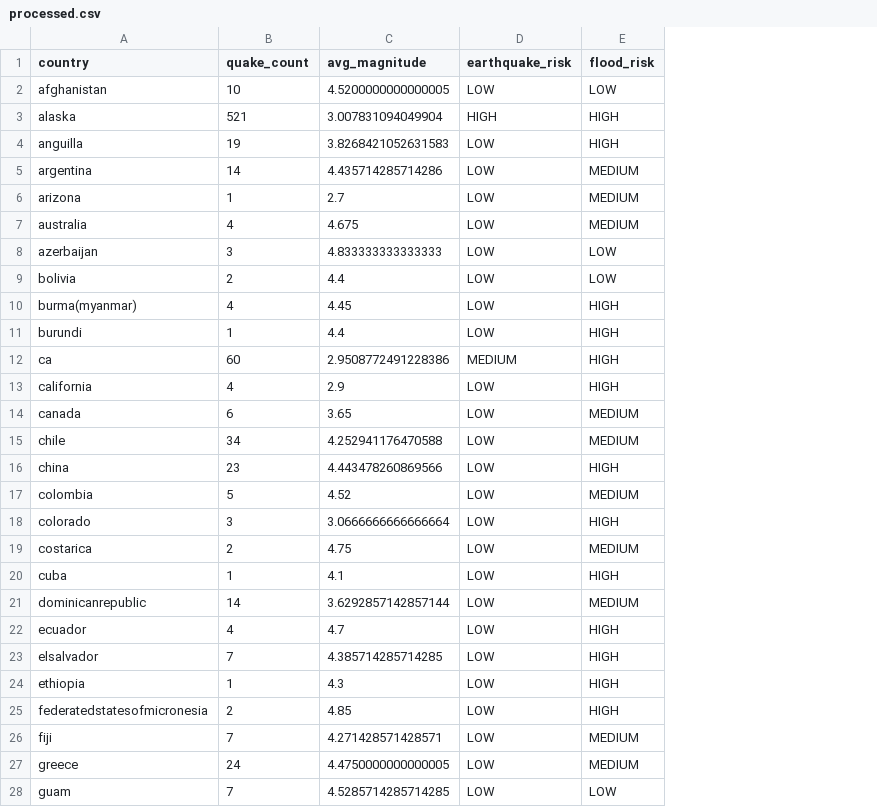
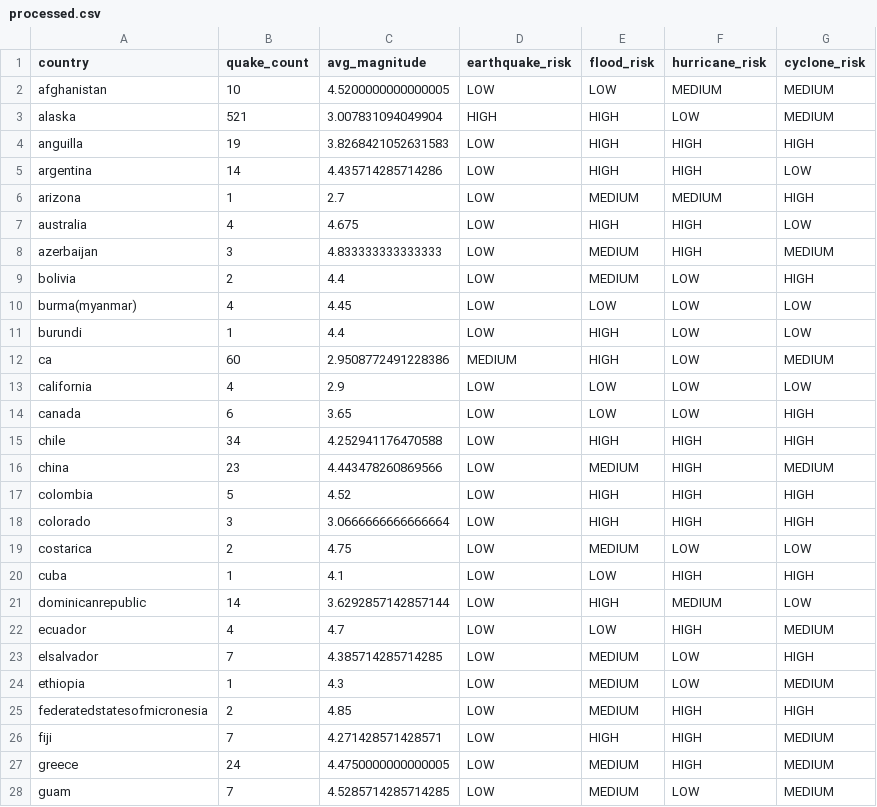
Before and after one commit to varungehlaut672-crypto/disstrack, a CSV file: backend/data/processed.csv, drawn as a sheet; only a part is shown; the diff covers the shown part only; the diff names each change by its address in the sheet, - before the commit and + after, or states it on an @@ line.

```diff
--- a/backend/data/processed.csv
+++ b/backend/data/processed.csv
+column F (hurricane_risk), rows 2-28: MEDIUM | LOW | HIGH | HIGH | MEDIUM | HIGH | HIGH | LOW | LOW | LOW | LOW | LOW | LOW | HIGH | HIGH | HIGH | HIGH | LOW | HIGH | MEDIUM | HIGH | LOW | LOW | HIGH | HIGH | HIGH | LOW
+column G (cyclone_risk), rows 2-28: MEDIUM | MEDIUM | HIGH | LOW | HIGH | LOW | MEDIUM | HIGH | LOW | LOW | MEDIUM | LOW | HIGH | HIGH | MEDIUM | HIGH | HIGH | LOW | HIGH | LOW | MEDIUM | HIGH | MEDIUM | HIGH | MEDIUM | MEDIUM | MEDIUM
-E5 (flood_risk): MEDIUM
+E5 (flood_risk): HIGH
-E7 (flood_risk): MEDIUM
+E7 (flood_risk): HIGH
-E8:E9 (flood_risk): LOW
+E8:E9 (flood_risk): MEDIUM
-E10 (flood_risk): HIGH
+E10 (flood_risk): LOW
-E13 (flood_risk): HIGH
+E13 (flood_risk): LOW
-E14 (flood_risk): MEDIUM
+E14 (flood_risk): LOW
-E15 (flood_risk): MEDIUM
+E15 (flood_risk): HIGH
-E16 (flood_risk): HIGH
+E16 (flood_risk): MEDIUM
-E17 (flood_risk): MEDIUM
+E17 (flood_risk): HIGH
-E20 (flood_risk): HIGH
+E20 (flood_risk): LOW
-E21 (flood_risk): MEDIUM
+E21 (flood_risk): HIGH
-E22 (flood_risk): HIGH
+E22 (flood_risk): LOW
-E23:E25 (flood_risk): HIGH
+E23:E25 (flood_risk): MEDIUM
-E26 (flood_risk): MEDIUM
+E26 (flood_risk): HIGH
-E28 (flood_risk): LOW
+E28 (flood_risk): MEDIUM
```
Also changed, not shown: 43 edited cells elsewhere in this file, 2 other files.
